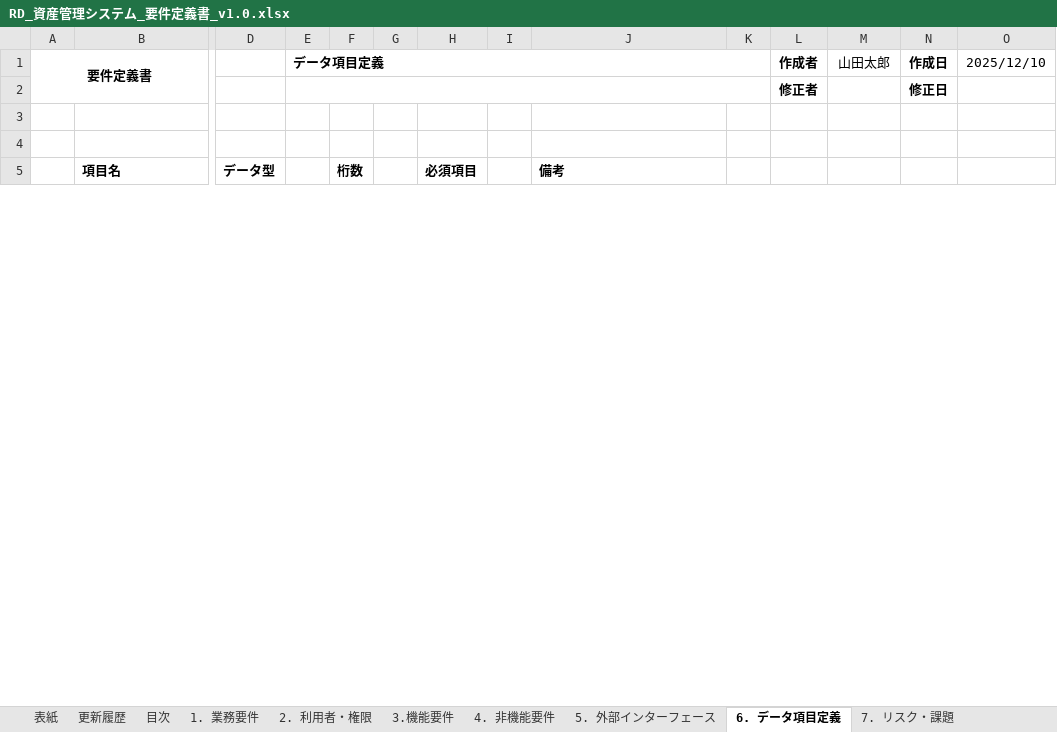
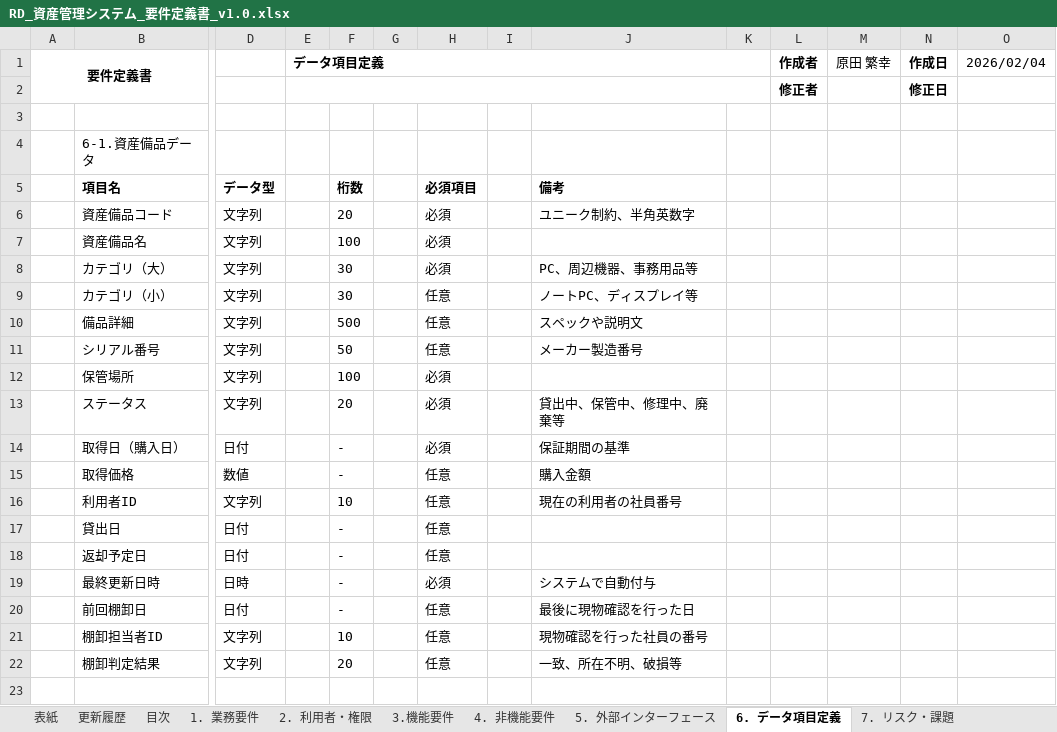
Before and after one commit to harada-sh-dev/asset-management-app, an Excel workbook: docs/RD_資産管理システム_要件定義書_v1.0.xlsx, sheet 6. データ項目定義, drawn as a sheet; only a part is shown, gaps mark what is left out; the shorter side is filled out with more unchanged rows; values as stored, in another font and other column widths than the file's, no borders; rows hold the shown columns only; the diff covers the shown part only; the diff names each change by its address in the sheet, - before the commit and + after, or states it on an @@ line.

Commit message:
docs: 要件定義書の完成

```diff
--- a/docs/RD_資産管理システム_要件定義書_v1.0.xlsx (sheet 6. データ項目定義)
+++ b/docs/RD_資産管理システム_要件定義書_v1.0.xlsx (sheet 6. データ項目定義)
-M1: 山田太郎
+M1: 原田 繁幸
-O1: 2025/12/10
+O1: 2026/02/04
+row 4:  | 6-1.資産備品データ
+row 5:  | 項目名 | データ型 |  | 桁数 |  | 必須項目 |  | 備考
+row 6:  | 資産備品コード | 文字列 |  | 20 |  | 必須 |  | ユニーク制約、半角英数字
+row 7:  | 資産備品名 | 文字列 |  | 100 |  | 必須
+row 8:  | カテゴリ（大） | 文字列 |  | 30 |  | 必須 |  | PC、周辺機器、事務用品等
+row 9:  | カテゴリ（小） | 文字列 |  | 30 |  | 任意 |  | ノートPC、ディスプレイ等
+row 10:  | 備品詳細 | 文字列 |  | 500 |  | 任意 |  | スペックや説明文
+row 11:  | シリアル番号 | 文字列 |  | 50 |  | 任意 |  | メーカー製造番号
+row 12:  | 保管場所 | 文字列 |  | 100 |  | 必須
+row 13:  | ステータス | 文字列 |  | 20 |  | 必須 |  | 貸出中、保管中、修理中、廃棄等
+row 14:  | 取得日（購入日） | 日付 |  | - |  | 必須 |  | 保証期間の基準
+row 15:  | 取得価格 | 数値 |  | - |  | 任意 |  | 購入金額
+row 16:  | 利用者ID | 文字列 |  | 10 |  | 任意 |  | 現在の利用者の社員番号
+row 17:  | 貸出日 | 日付 |  | - |  | 任意
+row 18:  | 返却予定日 | 日付 |  | - |  | 任意
+row 19:  | 最終更新日時 | 日時 |  | - |  | 必須 |  | システムで自動付与
+row 20:  | 前回棚卸日 | 日付 |  | - |  | 任意 |  | 最後に現物確認を行った日
+row 21:  | 棚卸担当者ID | 文字列 |  | 10 |  | 任意 |  | 現物確認を行った社員の番号
+row 22:  | 棚卸判定結果 | 文字列 |  | 20 |  | 任意 |  | 一致、所在不明、破損等
```
Also changed, not shown: 7 added rows, 1 removed row and 6 edited cells elsewhere in this sheet, sheet 目次, sheet 7. リスク・課題, sheet 8. 未確定事項（TBD）, sheet 5. 外部インターフェース, sheet 表紙.
